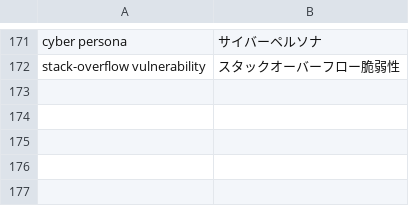
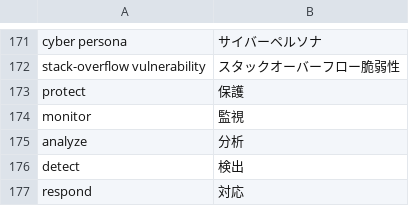
Before and after one commit to SaitoLab/security_words, a CSV file: security_words.csv, drawn as a sheet; only a part is shown, gaps mark what is left out; the diff names each change by its address in the sheet, - before the commit and + after, or states it on an @@ line.

Commit message:
Update security_words.csv

```diff
--- a/security_words.csv
+++ b/security_words.csv
+row 173: protect | 保護
+row 174: monitor | 監視
+row 175: analyze | 分析
+row 176: detect | 検出
+row 177: respond | 対応
```
